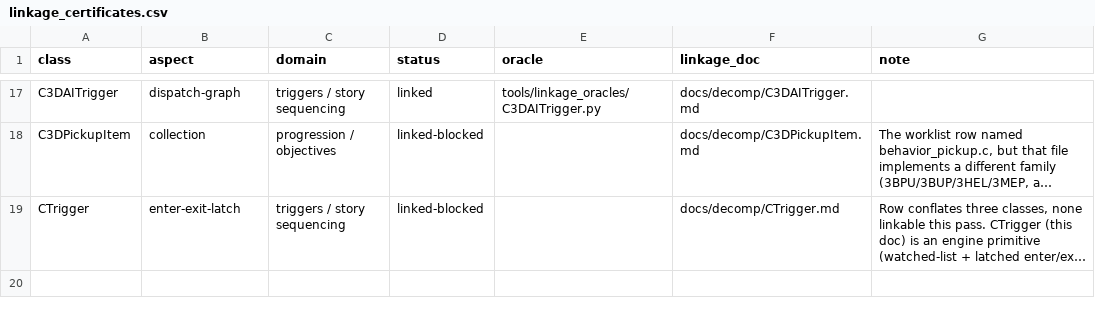
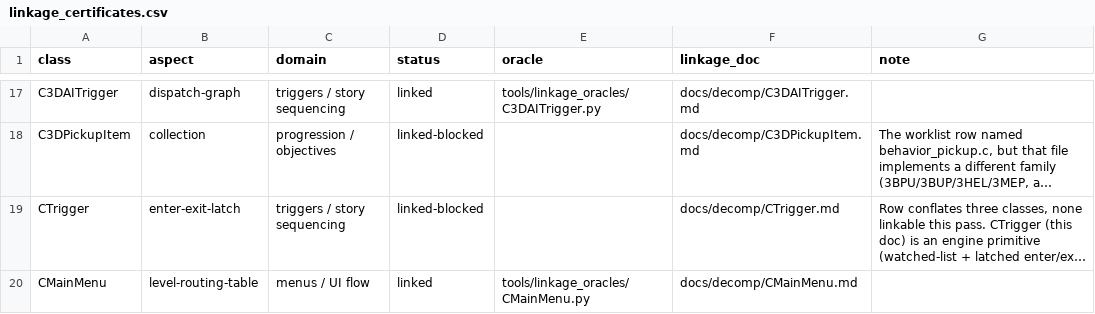
Before and after one commit to alexscott2718-gif/jn-engine, a CSV file: docs/linkage_certificates.csv, drawn as a sheet; only a part is shown, gaps mark what is left out; long unchanged cells end in …; the diff covers the shown part only; the diff names each change by its address in the sheet, - before the commit and + after, or states it on an @@ line.

Commit message:
linked: menus domain closed -- CMainMenu routing table certified (tenth row); CLoadLevel/activate-load + C2DInGameMenu/hud-draw dispositioned

```diff
--- a/docs/linkage_certificates.csv
+++ b/docs/linkage_certificates.csv
+row 20: CMainMenu | level-routing-table | menus / UI flow | linked | tools/linkage_oracles/CMainMenu.py | docs/decomp/CMainMenu.md
```
Also changed, not shown: 2 added rows elsewhere in this file, 7 other files.
